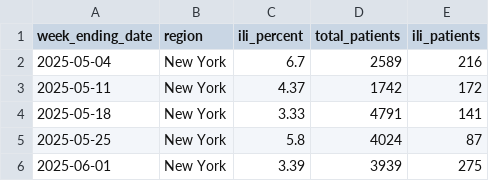
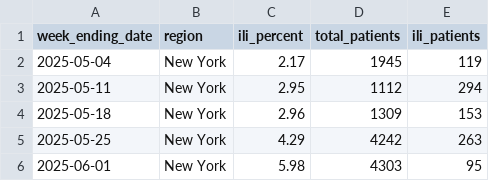
Before and after one commit to EricaR2D2/FloodVoice, a CSV file: cdc_ili_data.csv, drawn as a sheet.

```diff
--- a/cdc_ili_data.csv
+++ b/cdc_ili_data.csv
@@ -1,6 +1,6 @@
 week_ending_date,region,ili_percent,total_patients,ili_patients
-2025-05-04,New York,6.7,2589,216
-2025-05-11,New York,4.37,1742,172
-2025-05-18,New York,3.33,4791,141
-2025-05-25,New York,5.8,4024,87
-2025-06-01,New York,3.39,3939,275
+2025-05-04,New York,2.17,1945,119
+2025-05-11,New York,2.95,1112,294
+2025-05-18,New York,2.96,1309,153
+2025-05-25,New York,4.29,4242,263
+2025-06-01,New York,5.98,4303,95
```
Also changed, not shown: cleaned_aqi_data.csv, cleaned_hospital_data.csv, 28 other files.
